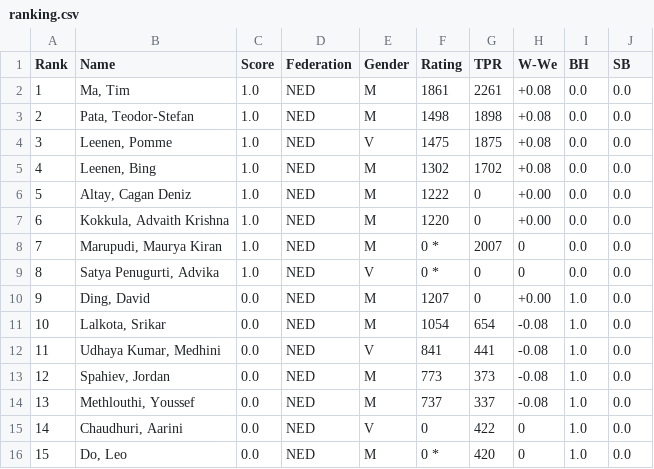
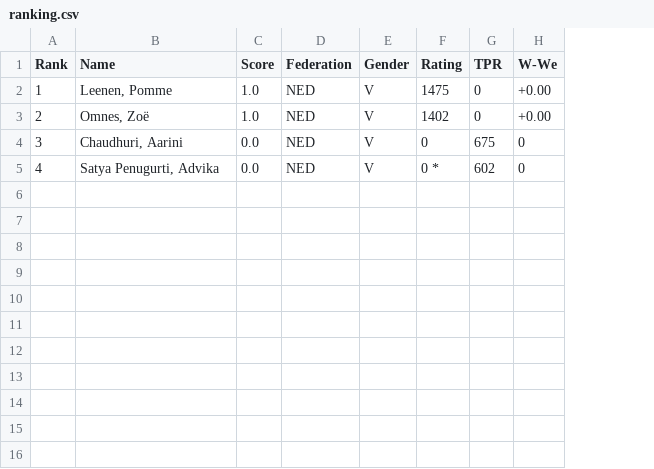
Before and after one commit to Frank-L93/franklambregts, a CSV file: public/uploads/2025/Em/SMWSite/rnd01/ranking.csv, drawn as a sheet; the diff names each change by its address in the sheet, - before the commit and + after, or states it on an @@ line.

```diff
--- a/public/uploads/2025/Em/SMWSite/rnd01/ranking.csv
+++ b/public/uploads/2025/Em/SMWSite/rnd01/ranking.csv
-column I (BH), rows 2-5: all 0.0
-column J (SB), rows 2-5: all 0.0
-B2 (Name): Ma, Tim
+B2 (Name): Leenen, Pomme
-E2:E3 (Gender): M
+E2:E3 (Gender): V
-F2 (Rating): 1861
+F2 (Rating): 1475
-G2 (TPR): 2261
+G2 (TPR): 0
-H2:H3 (W-We): +0.08
+H2:H3 (W-We): +0.00
-B3 (Name): Pata, Teodor-Stefan
+B3 (Name): Omnes, Zoë
-F3 (Rating): 1498
+F3 (Rating): 1402
-G3 (TPR): 1898
+G3 (TPR): 0
-B4 (Name): Leenen, Pomme
+B4 (Name): Chaudhuri, Aarini
-C4:C5 (Score): 1.0
+C4:C5 (Score): 0.0
-F4 (Rating): 1475
+F4 (Rating): 0
-G4 (TPR): 1875
+G4 (TPR): 675
-H4:H5 (W-We): +0.08
+H4:H5 (W-We): 0
-B5 (Name): Leenen, Bing
+B5 (Name): Satya Penugurti, Advika
-E5 (Gender): M
+E5 (Gender): V
-F5 (Rating): 1302
+F5 (Rating): 0 *
-G5 (TPR): 1702
+G5 (TPR): 602
-row 6: 5 | Altay, Cagan Deniz | 1.0 | NED | M | 1222 | 0 | +0.00 | 0.0 | 0.0
-row 7: 6 | Kokkula, Advaith Krishna | 1.0 | NED | M | 1220 | 0 | +0.00 | 0.0 | 0.0
-row 8: 7 | Marupudi, Maurya Kiran | 1.0 | NED | M | 0 * | 2007 | 0 | 0.0 | 0.0
-row 9: 8 | Satya Penugurti, Advika | 1.0 | NED | V | 0 * | 0 | 0 | 0.0 | 0.0
-row 10: 9 | Ding, David | 0.0 | NED | M | 1207 | 0 | +0.00 | 1.0 | 0.0
-row 11: 10 | Lalkota, Srikar | 0.0 | NED | M | 1054 | 654 | -0.08 | 1.0 | 0.0
-row 12: 11 | Udhaya Kumar, Medhini | 0.0 | NED | V | 841 | 441 | -0.08 | 1.0 | 0.0
-row 13: 12 | Spahiev, Jordan | 0.0 | NED | M | 773 | 373 | -0.08 | 1.0 | 0.0
-row 14: 13 | Methlouthi, Youssef | 0.0 | NED | M | 737 | 337 | -0.08 | 1.0 | 0.0
-row 15: 14 | Chaudhuri, Aarini | 0.0 | NED | V | 0 | 422 | 0 | 1.0 | 0.0
-row 16: 15 | Do, Leo | 0.0 | NED | M | 0 * | 420 | 0 | 1.0 | 0.0
```
Also changed, not shown: public/uploads/2025/Em/SMWSite/rnd01/pairings.csv, public/uploads/2025/Em/SMWSite/rnd02/pairings.csv, 36 other files.
